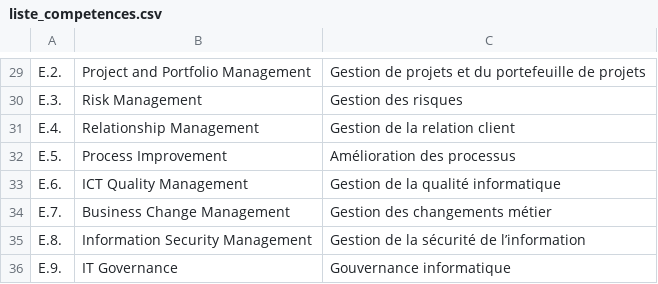
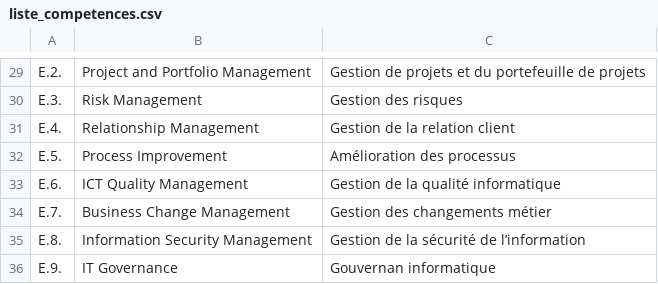
Before and after one commit to NathanFreez/ProjetJavaMiageL3, a CSV file: build/classes/projetmiagel3/liste_competences.csv, drawn as a sheet; only a part is shown, gaps mark what is left out.

Commit message:
jListRemplacer par jTable est modification via jTable marche

```diff
--- a/build/classes/projetmiagel3/liste_competences.csv
+++ b/build/classes/projetmiagel3/liste_competences.csv
@@ -35,2 +35,2 @@ E.7.;Business Change Management;Gestion des changements métier
 E.8.;Information Security Management; Gestion de la sécurité de l’information
-E.9.;IT Governance; Gouvernance informatique
+E.9.;IT Governance; Gouvernan informatique
```
Also changed, not shown: build/classes/projetmiagel3/liste_personnel.csv, src/projetmiagel3/liste_competences.csv, 21 other files.
